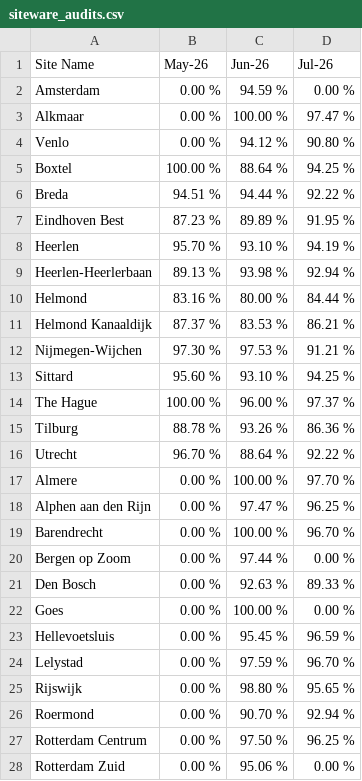
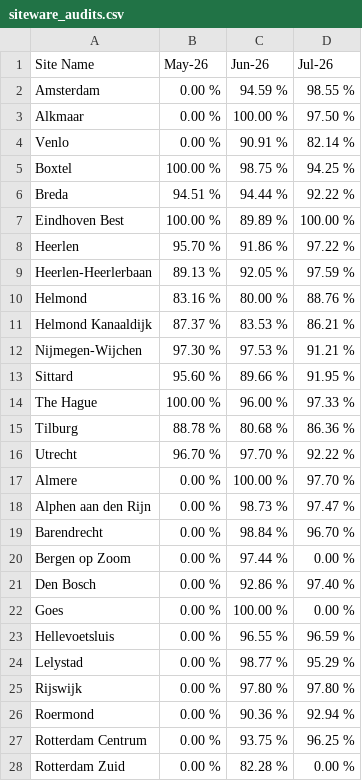
Before and after one commit to scalato/1box-dashboard, a CSV file: data/siteware/siteware_audits.csv, drawn as a sheet; only a part is shown; the diff covers the shown part only.

Commit message:
SiteWare: refresh May-Jul audit scores (24 Jul pull)

```diff
--- a/data/siteware/siteware_audits.csv
+++ b/data/siteware/siteware_audits.csv
@@ -1,28 +1,28 @@
 Site Name,May-26,Jun-26,Jul-26
-Amsterdam,0.00 %,94.59 %,0.00 %
-Alkmaar,0.00 %,100.00 %,97.47 %
-Venlo,0.00 %,94.12 %,90.80 %
-Boxtel,100.00 %,88.64 %,94.25 %
+Amsterdam,0.00 %,94.59 %,98.55 %
+Alkmaar,0.00 %,100.00 %,97.50 %
+Venlo,0.00 %,90.91 %,82.14 %
+Boxtel,100.00 %,98.75 %,94.25 %
 Breda,94.51 %,94.44 %,92.22 %
-Eindhoven Best,87.23 %,89.89 %,91.95 %
-Heerlen,95.70 %,93.10 %,94.19 %
-Heerlen-Heerlerbaan,89.13 %,93.98 %,92.94 %
-Helmond,83.16 %,80.00 %,84.44 %
+Eindhoven Best,100.00 %,89.89 %,100.00 %
+Heerlen,95.70 %,91.86 %,97.22 %
+Heerlen-Heerlerbaan,89.13 %,92.05 %,97.59 %
+Helmond,83.16 %,80.00 %,88.76 %
 Helmond Kanaaldijk,87.37 %,83.53 %,86.21 %
 Nijmegen-Wijchen,97.30 %,97.53 %,91.21 %
-Sittard,95.60 %,93.10 %,94.25 %
-The Hague,100.00 %,96.00 %,97.37 %
-Tilburg,88.78 %,93.26 %,86.36 %
-Utrecht,96.70 %,88.64 %,92.22 %
+Sittard,95.60 %,89.66 %,91.95 %
+The Hague,100.00 %,96.00 %,97.33 %
+Tilburg,88.78 %,80.68 %,86.36 %
+Utrecht,96.70 %,97.70 %,92.22 %
 Almere,0.00 %,100.00 %,97.70 %
-Alphen aan den Rijn,0.00 %,97.47 %,96.25 %
-Barendrecht,0.00 %,100.00 %,96.70 %
+Alphen aan den Rijn,0.00 %,98.73 %,97.47 %
+Barendrecht,0.00 %,98.84 %,96.70 %
 Bergen op Zoom,0.00 %,97.44 %,0.00 %
-Den Bosch,0.00 %,92.63 %,89.33 %
+Den Bosch,0.00 %,92.86 %,97.40 %
 Goes,0.00 %,100.00 %,0.00 %
-Hellevoetsluis,0.00 %,95.45 %,96.59 %
-Lelystad,0.00 %,97.59 %,96.70 %
-Rijswijk,0.00 %,98.80 %,95.65 %
-Roermond,0.00 %,90.70 %,92.94 %
-Rotterdam Centrum,0.00 %,97.50 %,96.25 %
-Rotterdam Zuid,0.00 %,95.06 %,0.00 %
+Hellevoetsluis,0.00 %,96.55 %,96.59 %
+Lelystad,0.00 %,98.77 %,95.29 %
+Rijswijk,0.00 %,97.80 %,97.80 %
+Roermond,0.00 %,90.36 %,92.94 %
+Rotterdam Centrum,0.00 %,93.75 %,96.25 %
+Rotterdam Zuid,0.00 %,82.28 %,0.00 %
```
Also changed, not shown: 1 edited cell elsewhere in this file.
